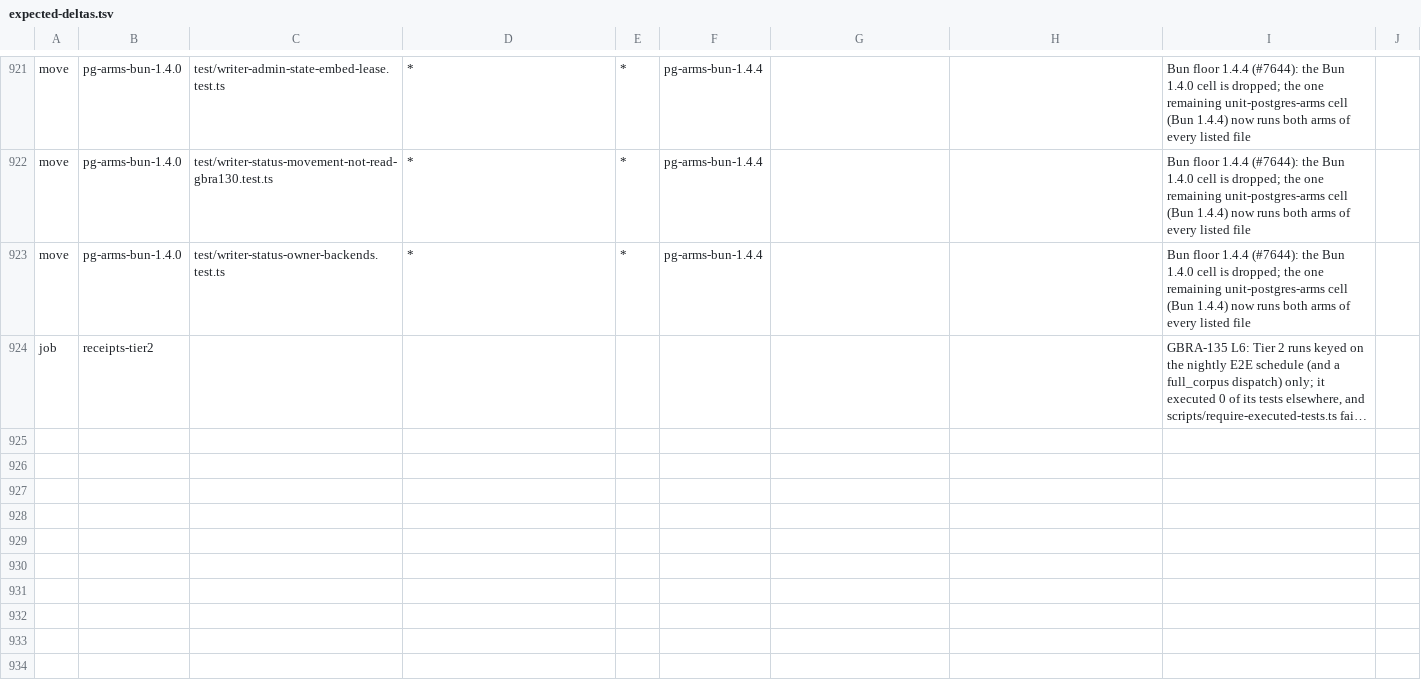
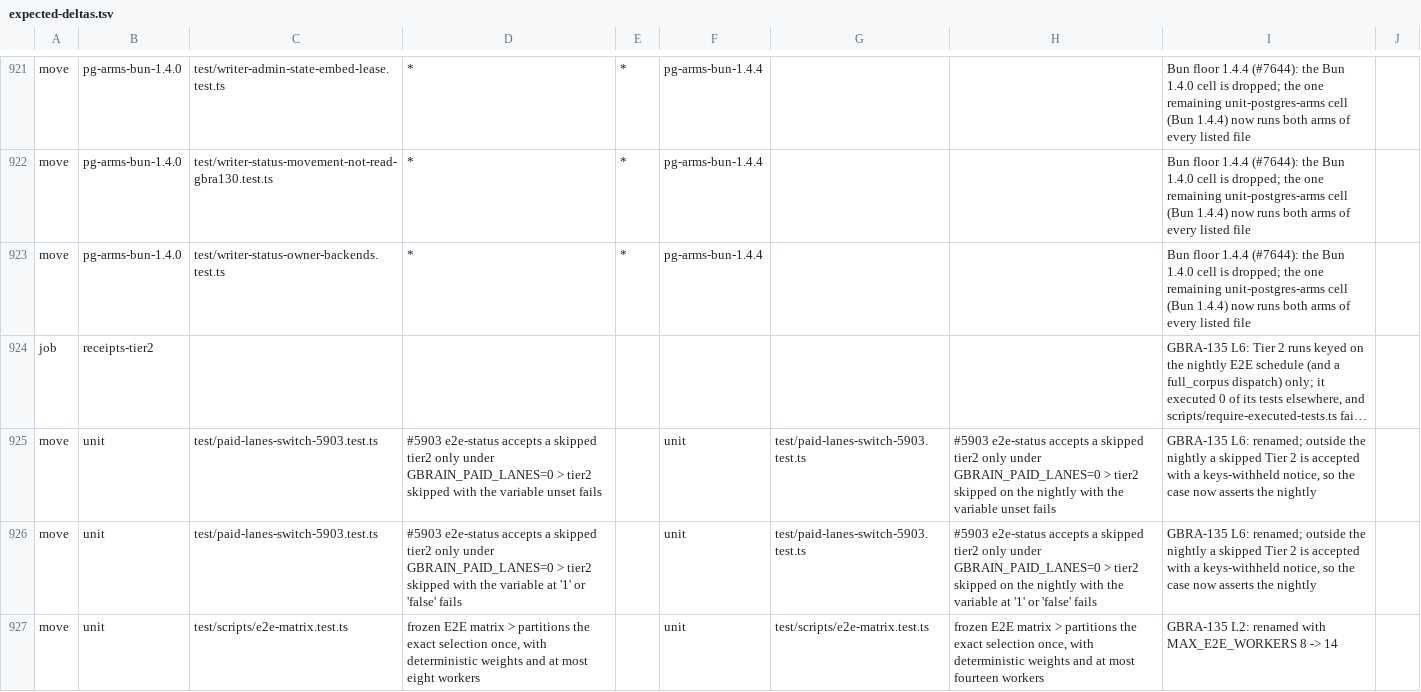
Before and after one commit to Carlo576/gbrain, a TSV file: docs/test-audit/2026-10-04/expected-deltas.tsv, drawn as a sheet; only a part is shown, gaps mark what is left out; long unchanged cells end in …; the diff names each change by its address in the sheet, - before the commit and + after, or states it on an @@ line.

Commit message:
test-audit: declare the renamed Tier 2 and matrix test titles as moves
Co-authored-by: capy-ai[bot] <230910855+capy-ai[bot]@users.noreply.github.com>

```diff
--- a/docs/test-audit/2026-10-04/expected-deltas.tsv
+++ b/docs/test-audit/2026-10-04/expected-deltas.tsv
+row 925: move | unit | test/paid-lanes-switch-5903.test.ts | #5903 e2e-status accepts a skipped tier2 only under GBRAIN_PAID_LANES=0 > tier2 skipped with the variable unset fails |  | unit | test/paid-lanes-switch-5903.test.ts | #5903 e2e-status accepts a skipped tier2 only under GBRAIN_PAID_LANES=0 > tier2 skipped on the nightly with the variable unset fails | GBRA-135 L6: renamed; outside the nightly a skipped Tier 2 is accepted with a keys-withheld notice, so the case now asserts the nightly
+row 926: move | unit | test/paid-lanes-switch-5903.test.ts | #5903 e2e-status accepts a skipped tier2 only under GBRAIN_PAID_LANES=0 > tier2 skipped with the variable at '1' or 'false' fails |  | unit | test/paid-lanes-switch-5903.test.ts | #5903 e2e-status accepts a skipped tier2 only under GBRAIN_PAID_LANES=0 > tier2 skipped on the nightly with the variable at '1' or 'false' fails | GBRA-135 L6: renamed; outside the nightly a skipped Tier 2 is accepted with a keys-withheld notice, so the case now asserts the nightly
+row 927: move | unit | test/scripts/e2e-matrix.test.ts | frozen E2E matrix > partitions the exact selection once, with deterministic weights and at most eight workers |  | unit | test/scripts/e2e-matrix.test.ts | frozen E2E matrix > partitions the exact selection once, with deterministic weights and at most fourteen workers | GBRA-135 L2: renamed with MAX_E2E_WORKERS 8 -> 14
```
